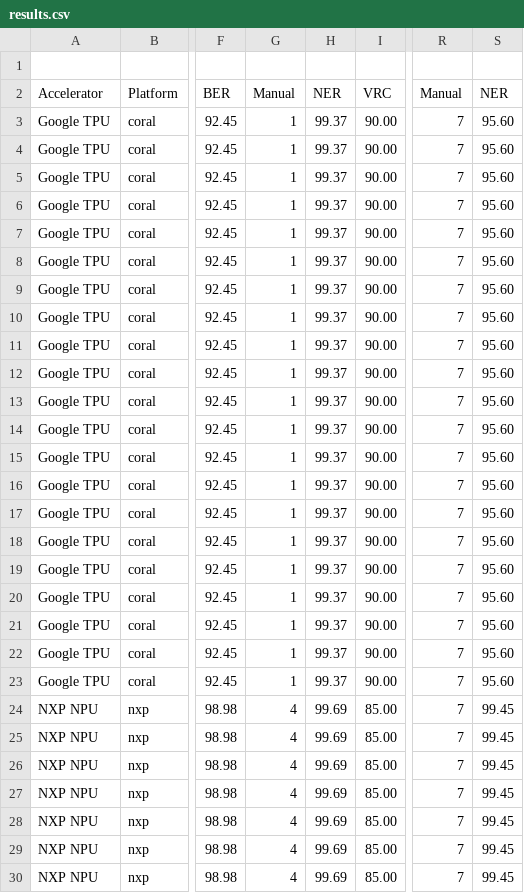
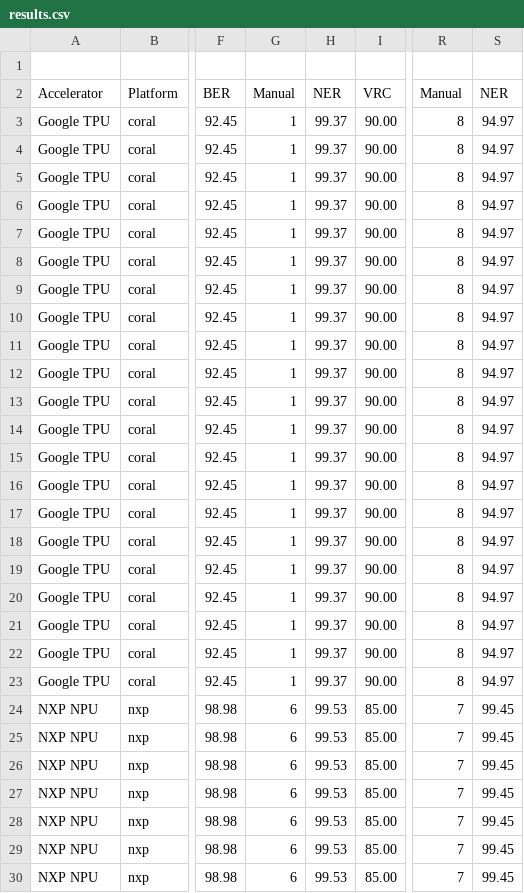
Before and after one commit to dandurisrihari/SpeedKillsAIA, a CSV file: data/llmanalysis/20260810_172111_729854723_3323373/results.csv, drawn as a sheet; only a part is shown, gaps mark what is left out; the diff covers the shown part only; the diff names each change by its address in the sheet, - before the commit and + after, or states it on an @@ line.

```diff
--- a/data/llmanalysis/20260810_172111_729854723_3323373/results.csv
+++ b/data/llmanalysis/20260810_172111_729854723_3323373/results.csv
-R3:R23: 7
+R3:R23: 8
-S3:S23: 95.60
+S3:S23: 94.97
-G24:G30: 4
+G24:G30: 6
-H24:H30: 99.69
+H24:H30: 99.53
```
Also changed, not shown: 112 edited cells elsewhere in this file, data/llmanalysis/20260813_050003_275581409_4039781/results.csv, data/llmanalysis/20260813_050011_616064489_4040162/results.csv, 54 other files.
